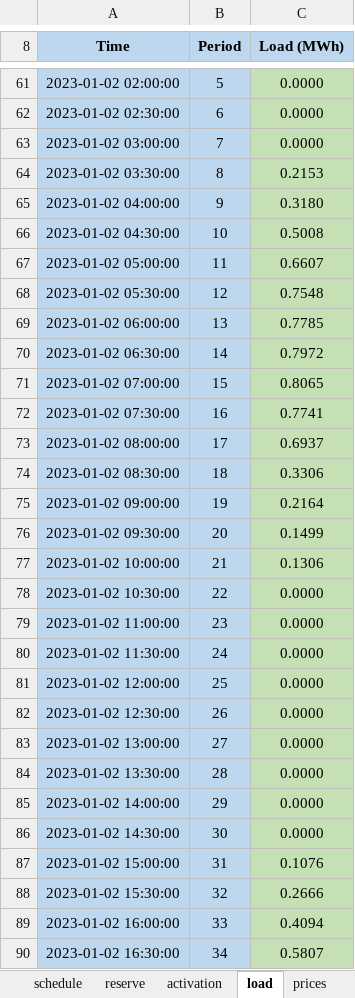
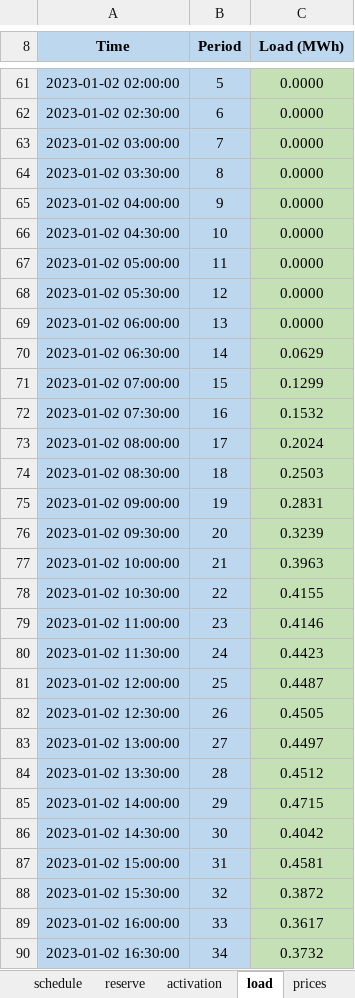
Before and after one commit to AlmostDoneButNever/flask_app, an Excel workbook: simple_flask_app/templates/data_commercial.xlsx, sheet load, drawn as a sheet; only a part is shown, gaps mark what is left out; values as stored, in another font and other column widths than the file's, no borders; the diff covers the shown part only; the diff names each change by its address in the sheet, - before the commit and + after, or states it on an @@ line.

```diff
--- a/simple_flask_app/templates/data_commercial.xlsx (sheet load)
+++ b/simple_flask_app/templates/data_commercial.xlsx (sheet load)
-C64 (Load (MWh)): 0.2153
+C64 (Load (MWh)): 0.0000
-C65 (Load (MWh)): 0.3180
+C65 (Load (MWh)): 0.0000
-C66 (Load (MWh)): 0.5008
+C66 (Load (MWh)): 0.0000
-C67 (Load (MWh)): 0.6607
+C67 (Load (MWh)): 0.0000
-C68 (Load (MWh)): 0.7548
+C68 (Load (MWh)): 0.0000
-C69 (Load (MWh)): 0.7785
+C69 (Load (MWh)): 0.0000
-C70 (Load (MWh)): 0.7972
+C70 (Load (MWh)): 0.0629
-C71 (Load (MWh)): 0.8065
+C71 (Load (MWh)): 0.1299
-C72 (Load (MWh)): 0.7741
+C72 (Load (MWh)): 0.1532
-C73 (Load (MWh)): 0.6937
+C73 (Load (MWh)): 0.2024
-C74 (Load (MWh)): 0.3306
+C74 (Load (MWh)): 0.2503
-C75 (Load (MWh)): 0.2164
+C75 (Load (MWh)): 0.2831
-C76 (Load (MWh)): 0.1499
+C76 (Load (MWh)): 0.3239
-C77 (Load (MWh)): 0.1306
+C77 (Load (MWh)): 0.3963
-C78 (Load (MWh)): 0.0000
+C78 (Load (MWh)): 0.4155
-C79 (Load (MWh)): 0.0000
+C79 (Load (MWh)): 0.4146
-C80 (Load (MWh)): 0.0000
+C80 (Load (MWh)): 0.4423
-C81 (Load (MWh)): 0.0000
+C81 (Load (MWh)): 0.4487
-C82 (Load (MWh)): 0.0000
+C82 (Load (MWh)): 0.4505
-C83 (Load (MWh)): 0.0000
+C83 (Load (MWh)): 0.4497
-C84 (Load (MWh)): 0.0000
+C84 (Load (MWh)): 0.4512
-C85 (Load (MWh)): 0.0000
+C85 (Load (MWh)): 0.4715
-C86 (Load (MWh)): 0.0000
+C86 (Load (MWh)): 0.4042
-C87 (Load (MWh)): 0.1076
+C87 (Load (MWh)): 0.4581
-C88 (Load (MWh)): 0.2666
+C88 (Load (MWh)): 0.3872
-C89 (Load (MWh)): 0.4094
+C89 (Load (MWh)): 0.3617
-C90 (Load (MWh)): 0.5807
+C90 (Load (MWh)): 0.3732
```
Also changed, not shown: 1 removed row and 225 edited cells elsewhere in this sheet, sheet prices, simple_flask_app/templates/data_industrial.xlsx, simple_flask_app/templates/data_residential.xlsx, 4 other files.
